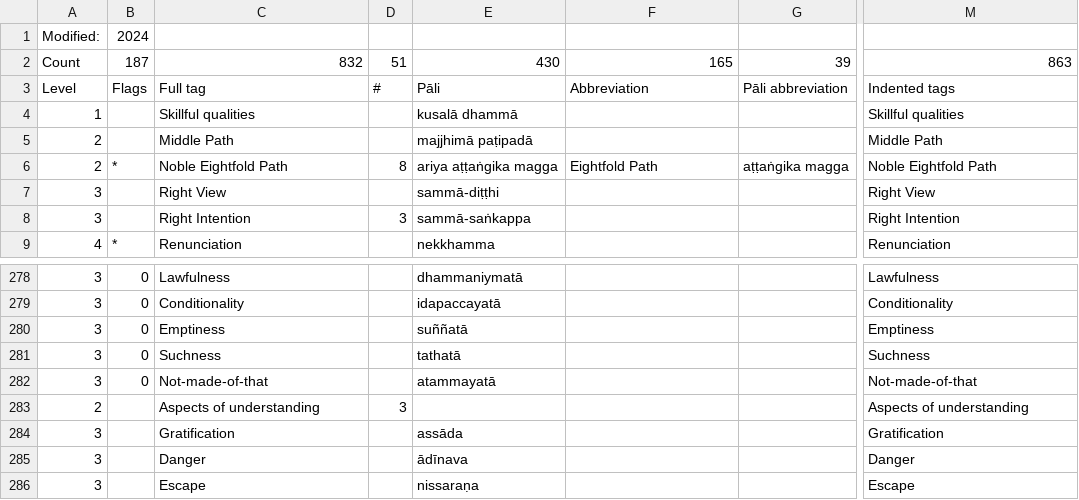
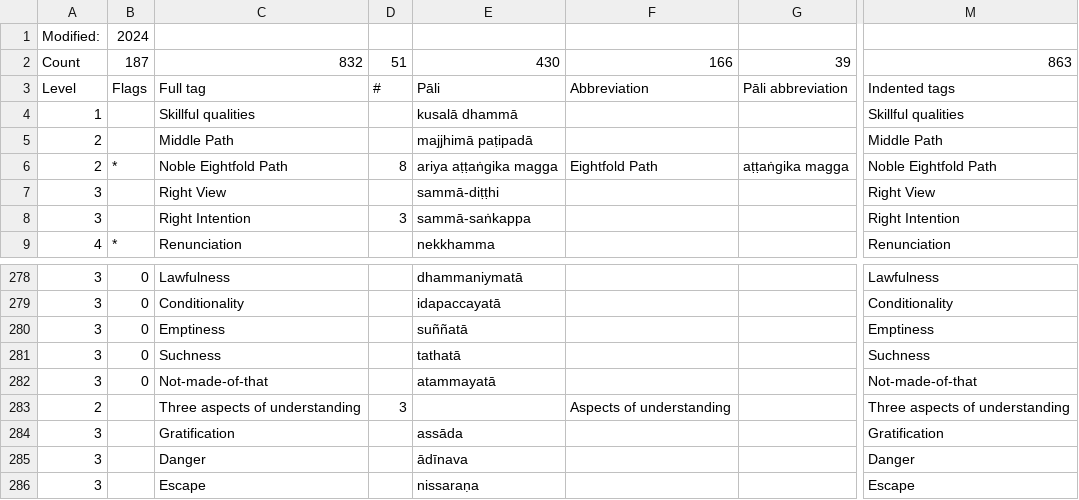
Before and after one commit to Kaccana-Bhikkhu/kaccana-bhikkhu.github.io, a CSV file: csv/Tag.csv, drawn as a sheet; only a part is shown, gaps mark what is left out; the diff names each change by its address in the sheet, - before the commit and + after, or states it on an @@ line.

```diff
--- a/csv/Tag.csv
+++ b/csv/Tag.csv
-F2: 165
+F2: 166
-C283: Aspects of understanding
+C283: Three aspects of understanding
-F283: (empty)
+F283: Aspects of understanding
-M283: Aspects of understanding
+M283: Three aspects of understanding
```
Also changed, not shown: csv/Chah2001x.csv, csv/Kind.csv, 40 other files.
